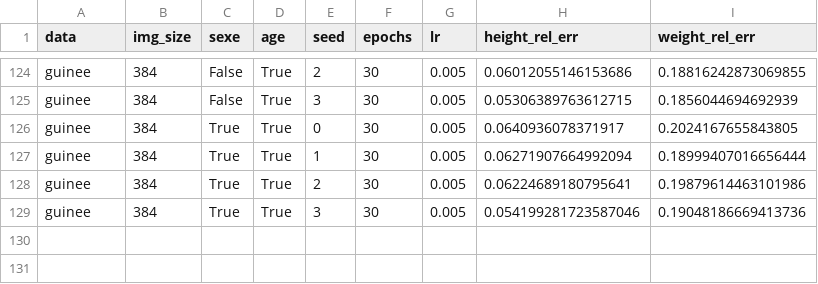
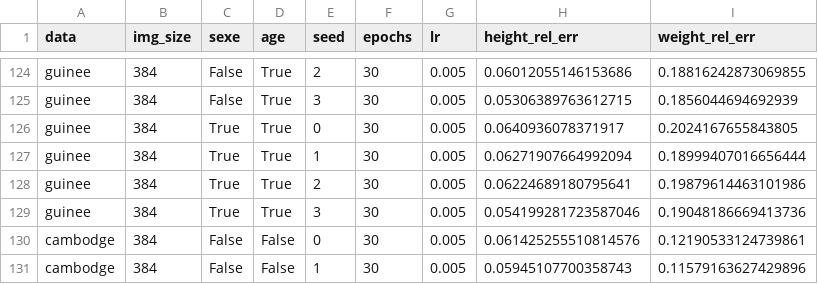
Before and after one commit to benhaj/bmai_ahmed, a CSV file: results/full_results.csv, drawn as a sheet; only a part is shown, gaps mark what is left out.

Commit message:
cambodge_r

```diff
--- a/results/full_results.csv
+++ b/results/full_results.csv
@@ -129 +129,3 @@ guinee,384,True,True,2,30,0.005,0.06224689180795641,0.19879614463101986
 guinee,384,True,True,3,30,0.005,0.054199281723587046,0.19048186669413736
+cambodge,384,False,False,0,30,0.005,0.061425255510814576,0.12190533124739861
+cambodge,384,False,False,1,30,0.005,0.05945107700358743,0.11579163627429896
```
